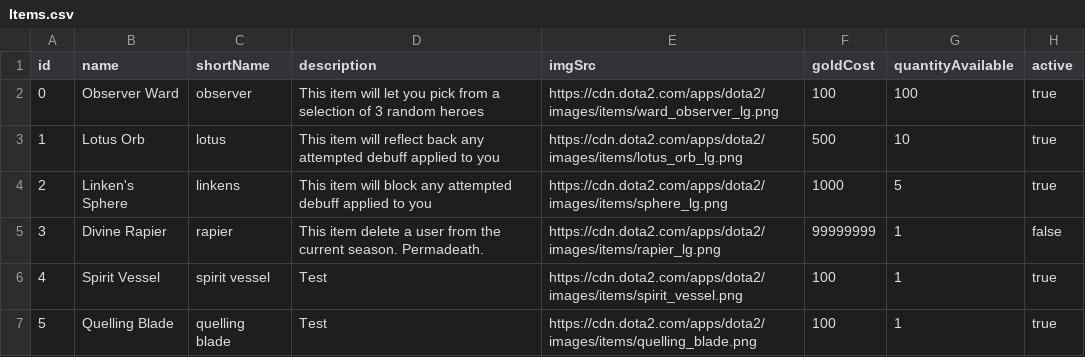
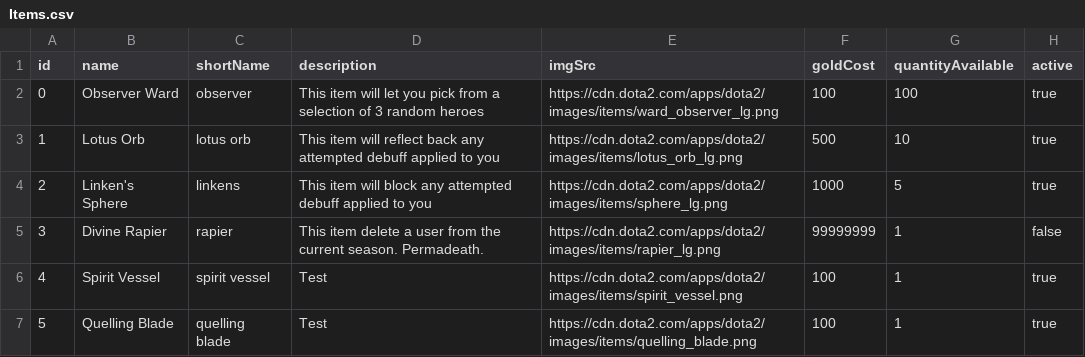
Before and after one commit to RoccoFarrell/turbodota-v4, a CSV file: prisma/backups/12-21-23/Items.csv, drawn as a sheet.

Commit message:
added lotus orb, bug fixes to spirit vessel, inventory, shop, linkens

```diff
--- a/prisma/backups/12-21-23/Items.csv
+++ b/prisma/backups/12-21-23/Items.csv
@@ -2,3 +2,3 @@ id,name,shortName,description,imgSrc,goldCost,quantityAvailable,active
 0,Observer Ward,observer,This item will let you pick from a selection of 3 random heroes,https://cdn.dota2.com/apps/dota2/images/items/ward_observer_lg.png,100,100,true
-1,Lotus Orb,lotus,This item will reflect back any attempted debuff applied to you,https://cdn.dota2.com/apps/dota2/images/items/lotus_orb_lg.png,500,10,true
+1,Lotus Orb,lotus orb,This item will reflect back any attempted debuff applied to you,https://cdn.dota2.com/apps/dota2/images/items/lotus_orb_lg.png,500,10,true
 2,Linken's Sphere,linkens,This item will block any attempted debuff applied to you,https://cdn.dota2.com/apps/dota2/images/items/sphere_lg.png,1000,5,true
```
Also changed, not shown: 4 other files.
